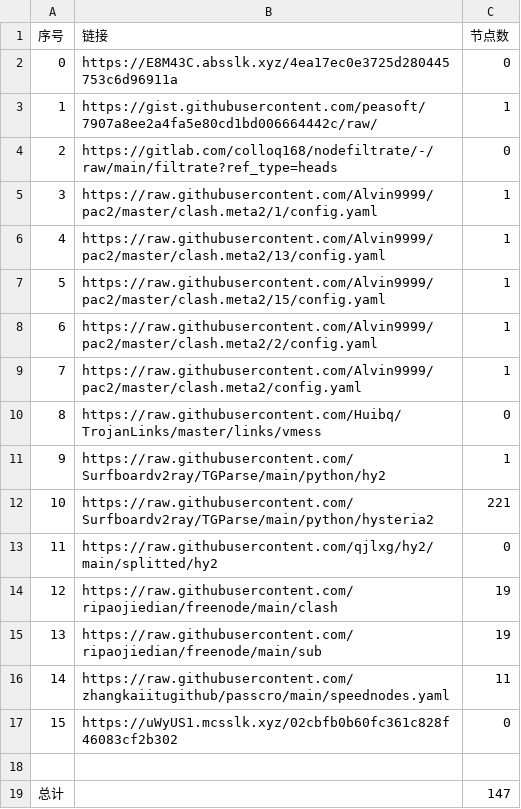
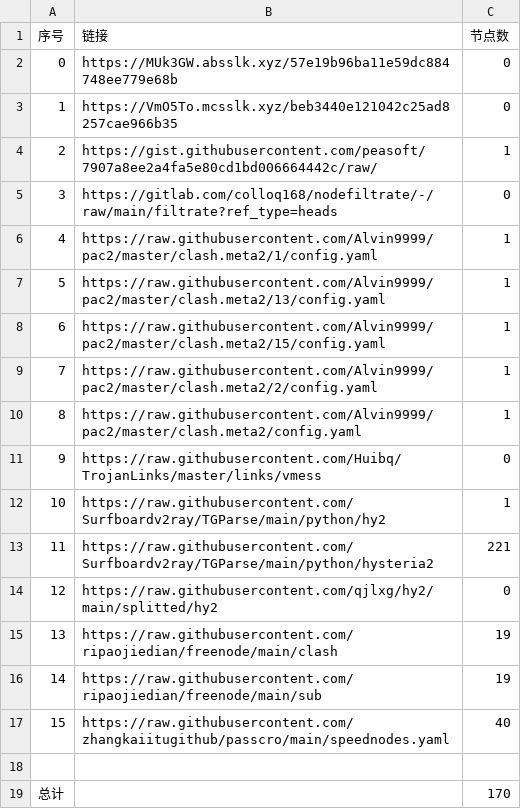
Before and after one commit to a56296909/NoMoreWalls, a CSV file: list_result.csv, drawn as a sheet.

```diff
--- a/list_result.csv
+++ b/list_result.csv
@@ -1,19 +1,19 @@
 序号,链接,节点数
-0,https://E8M43C.absslk.xyz/4ea17ec0e3725d280445753c6d96911a,0
-1,https://gist.githubusercontent.com/peasoft/7907a8ee2a4fa5e80cd1bd006664442c/raw/,1
-2,https://gitlab.com/colloq168/nodefiltrate/-/raw/main/filtrate?ref_type=heads,0
-3,https://raw.githubusercontent.com/Alvin9999/pac2/master/clash.meta2/1/config.yaml,1
-4,https://raw.githubusercontent.com/Alvin9999/pac2/master/clash.meta2/13/config.yaml,1
-5,https://raw.githubusercontent.com/Alvin9999/pac2/master/clash.meta2/15/config.yaml,1
-6,https://raw.githubusercontent.com/Alvin9999/pac2/master/clash.meta2/2/config.yaml,1
-7,https://raw.githubusercontent.com/Alvin9999/pac2/master/clash.meta2/config.yaml,1
-8,https://raw.githubusercontent.com/Huibq/TrojanLinks/master/links/vmess,0
-9,https://raw.githubusercontent.com/Surfboardv2ray/TGParse/main/python/hy2,1
-10,https://raw.githubusercontent.com/Surfboardv2ray/TGParse/main/python/hysteria2,221
-11,https://raw.githubusercontent.com/qjlxg/hy2/main/splitted/hy2,0
-12,https://raw.githubusercontent.com/ripaojiedian/freenode/main/clash,19
-13,https://raw.githubusercontent.com/ripaojiedian/freenode/main/sub,19
-14,https://raw.githubusercontent.com/zhangkaiitugithub/passcro/main/speednodes.yaml,11
-15,https://uWyUS1.mcsslk.xyz/02cbfb0b60fc361c828f46083cf2b302,0
+0,https://MUk3GW.absslk.xyz/57e19b96ba11e59dc884748ee779e68b,0
+1,https://VmO5To.mcsslk.xyz/beb3440e121042c25ad8257cae966b35,0
+2,https://gist.githubusercontent.com/peasoft/7907a8ee2a4fa5e80cd1bd006664442c/raw/,1
+3,https://gitlab.com/colloq168/nodefiltrate/-/raw/main/filtrate?ref_type=heads,0
+4,https://raw.githubusercontent.com/Alvin9999/pac2/master/clash.meta2/1/config.yaml,1
+5,https://raw.githubusercontent.com/Alvin9999/pac2/master/clash.meta2/13/config.yaml,1
+6,https://raw.githubusercontent.com/Alvin9999/pac2/master/clash.meta2/15/config.yaml,1
+7,https://raw.githubusercontent.com/Alvin9999/pac2/master/clash.meta2/2/config.yaml,1
+8,https://raw.githubusercontent.com/Alvin9999/pac2/master/clash.meta2/config.yaml,1
+9,https://raw.githubusercontent.com/Huibq/TrojanLinks/master/links/vmess,0
+10,https://raw.githubusercontent.com/Surfboardv2ray/TGParse/main/python/hy2,1
+11,https://raw.githubusercontent.com/Surfboardv2ray/TGParse/main/python/hysteria2,221
+12,https://raw.githubusercontent.com/qjlxg/hy2/main/splitted/hy2,0
+13,https://raw.githubusercontent.com/ripaojiedian/freenode/main/clash,19
+14,https://raw.githubusercontent.com/ripaojiedian/freenode/main/sub,19
+15,https://raw.githubusercontent.com/zhangkaiitugithub/passcro/main/speednodes.yaml,40
 
-总计,,147
+总计,,170
```
Also changed, not shown: 18 other files.
